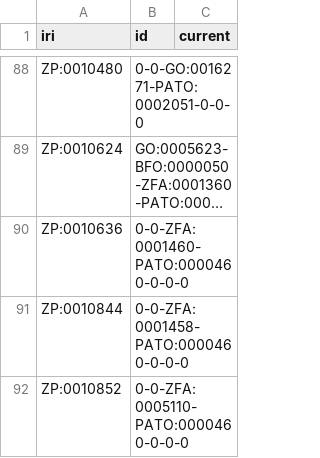
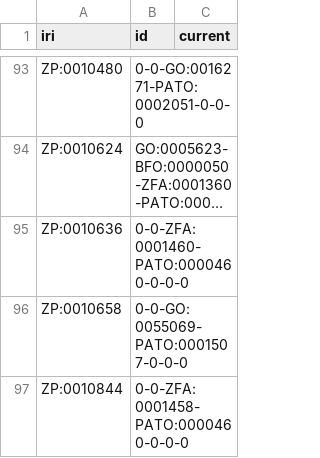
Before and after one commit to obophenotype/zebrafish-phenotype-ontology, a TSV file: src/curation/deprecated_id_map.tsv, drawn as a sheet; only a part is shown, gaps mark what is left out; the shorter side is filled out with more unchanged rows; long unchanged cells end in …; the diff covers the shown part only; the diff names each change by its address in the sheet, - before the commit and + after, or states it on an @@ line.

```diff
--- a/src/curation/deprecated_id_map.tsv
+++ b/src/curation/deprecated_id_map.tsv
+row 96: ZP:0010658 | 0-0-GO:0055069-PATO:0001507-0-0-0
```
Also changed, not shown: 26 added rows and 6 removed rows elsewhere in this file, 3 other files.
